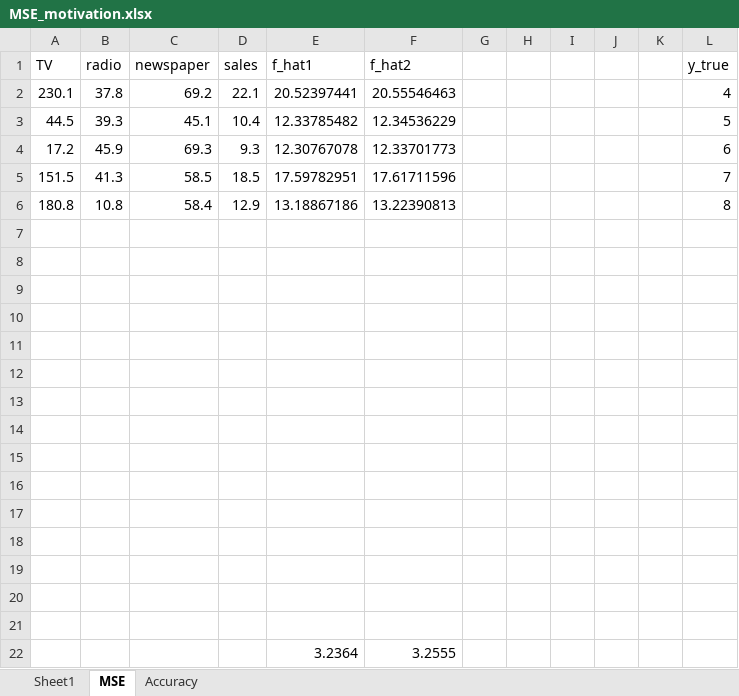
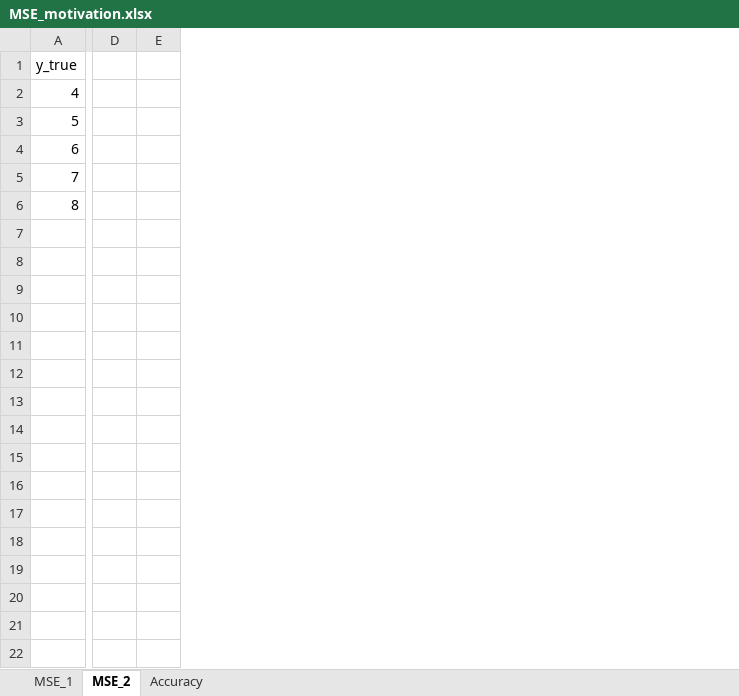
Before and after one commit to ashvani/learning-isl, an Excel workbook: MSE_motivation.xlsx, sheet MSE_2, drawn as a sheet; only a part is shown, gaps mark what is left out; values as stored, in another font and other column widths than the file's, no borders; removed rows and columns are numbered as before the commit, all else as after; rows hold the shown columns only; the diff names each change by its address in the sheet, - before the commit and + after, or states it on an @@ line.

```diff
--- a/MSE_motivation.xlsx (sheet MSE_2)
+++ b/MSE_motivation.xlsx (sheet MSE_2)
-sheet tab: Sheet1
+sheet tab: MSE_1
-sheet tab: MSE
+sheet tab: MSE_2
-column A (TV), rows 2-6: 230.1 | 44.5 | 17.2 | 151.5 | 180.8
-column B (radio), rows 2-6: 37.8 | 39.3 | 45.9 | 41.3 | 10.8
-column C (newspaper), rows 2-6: 69.2 | 45.1 | 69.3 | 58.5 | 58.4
-column D (sales), rows 2-6: 22.1 | 10.4 | 9.3 | 18.5 | 12.9
-column E (f_hat1), rows 2-22: 20.52397441 | 12.33785482 | 12.30767078 | 17.59782951 | 13.18867186 |  |  |  |  |  |  |  |  |  |  |  |  |  |  |  | 3.2364
@@ column F (f_hat2) hidden, rows 2-22: 20.55546463 | 12.34536229 | 12.33701773 | 17.61711596 | 13.22390813 |  |  |  |  |  |  |  |  |  |  |  |  |  |  |  | 3.2555 @@
@@ column G hidden, empty @@
@@ column H hidden, empty @@
@@ column I hidden, empty @@
@@ column J hidden, empty @@
@@ column K hidden, empty @@
+column D, empty
+column E, empty
-row 22:  |  |  |  | 3.2364 | 3.2555
+row 22: (empty)
```
Also changed, not shown: 1 other file.
